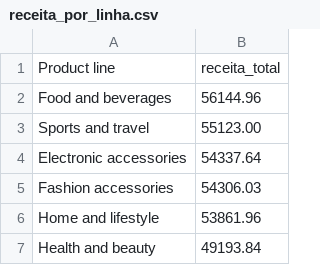
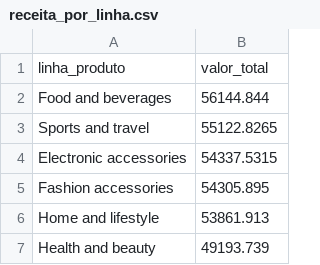
Before and after one commit to Maycon-jeferson/supermercado-dataset, a CSV file: resultados/receita_por_linha.csv, drawn as a sheet.

Commit message:
adiciona exportação dos resultados das análises para CS

```diff
--- a/resultados/receita_por_linha.csv
+++ b/resultados/receita_por_linha.csv
@@ -1,7 +1,7 @@
-"Product line","receita_total"
-Food and beverages,56144.96
-Sports and travel,55123.00
-Electronic accessories,54337.64
-Fashion accessories,54306.03
-Home and lifestyle,53861.96
-Health and beauty,49193.84
+linha_produto,valor_total
+Food and beverages,56144.844
+Sports and travel,55122.8265
+Electronic accessories,54337.5315
+Fashion accessories,54305.895
+Home and lifestyle,53861.913
+Health and beauty,49193.739
```
Also changed, not shown: 8 other files.
